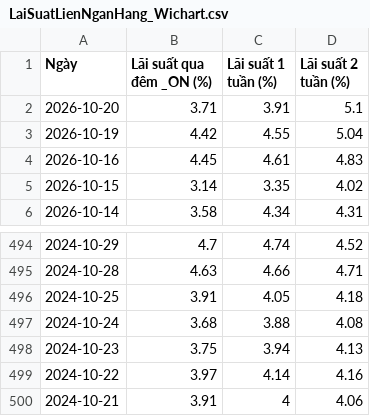
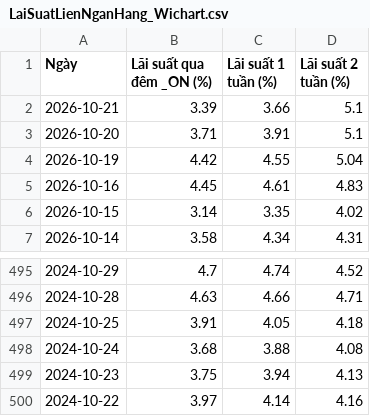
Before and after one commit to cuocsongthinhvuong8868-sketch/onl_quant-platform, a CSV file: data_lake/LaiSuatLienNganHang_Wichart.csv, drawn as a sheet; only a part is shown, gaps mark what is left out; removed rows and columns are numbered as before the commit, all else as after; the diff names each change by its address in the sheet, - before the commit and + after, or states it on an @@ line.

```diff
--- a/data_lake/LaiSuatLienNganHang_Wichart.csv
+++ b/data_lake/LaiSuatLienNganHang_Wichart.csv
+row 2: 2026-10-21 | 3.39 | 3.66 | 5.1
-row 500: 2024-10-21 | 3.91 | 4 | 4.06
```
Also changed, not shown: data_lake/vn30_cache.csv, data_lake/vnindex_cache.csv, 5 other files.
